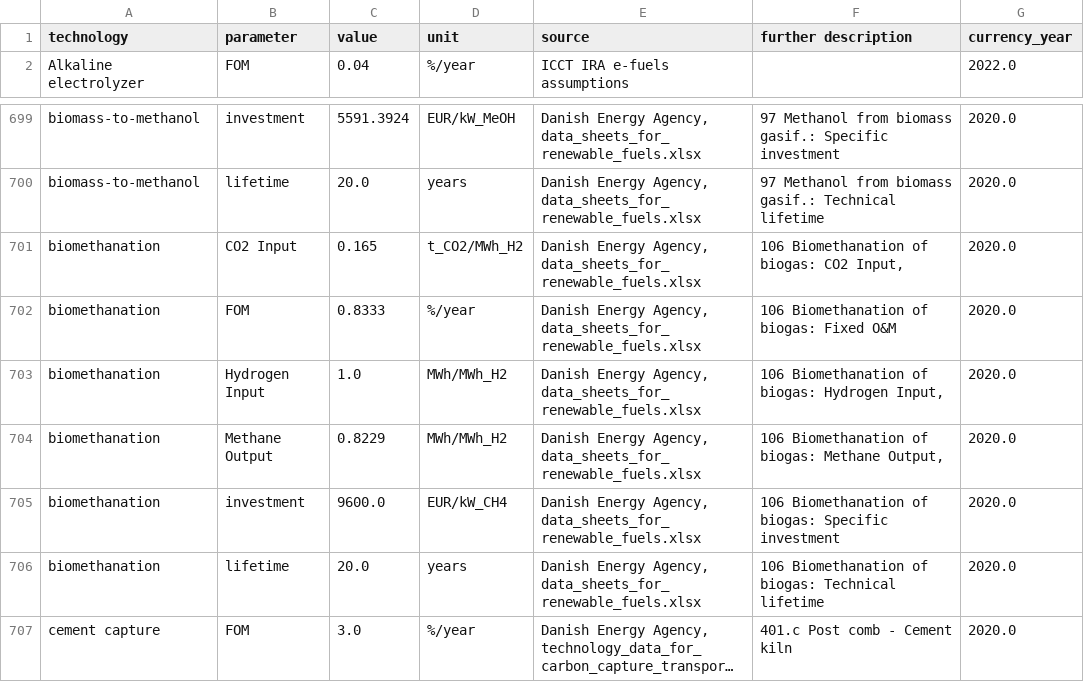
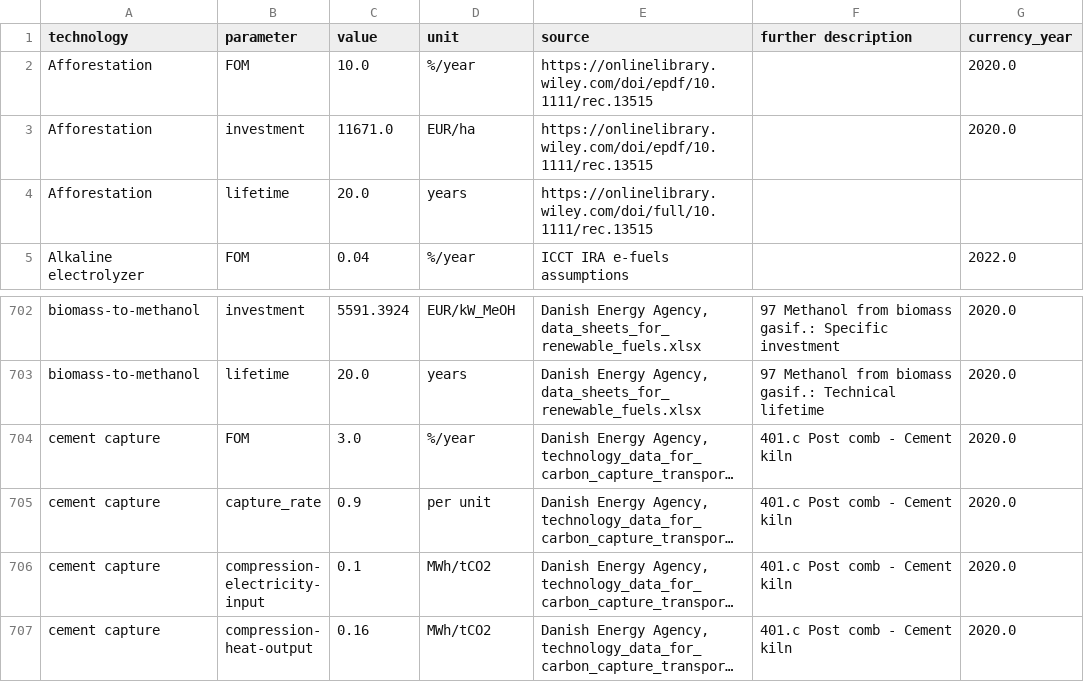
Before and after one commit to BertoGBG/technology-data, a CSV file: outputs/costs_2020.csv, drawn as a sheet; only a part is shown, gaps mark what is left out; the shorter side is filled out with more unchanged rows; long unchanged cells end in …; removed rows and columns are numbered as before the commit, all else as after; the diff names each change by its address in the sheet, - before the commit and + after, or states it on an @@ line.

Commit message:
added afforestation

```diff
--- a/outputs/costs_2020.csv
+++ b/outputs/costs_2020.csv
+row 2: Afforestation | FOM | 10.0 | %/year | https://onlinelibrary.wiley.com/doi/epdf/10.1111/rec.13515 |  | 2020.0
+row 3: Afforestation | investment | 11671.0 | EUR/ha | https://onlinelibrary.wiley.com/doi/epdf/10.1111/rec.13515 |  | 2020.0
+row 4: Afforestation | lifetime | 20.0 | years | https://onlinelibrary.wiley.com/doi/full/10.1111/rec.13515
-row 701: biomethanation | CO2 Input | 0.165 | t_CO2/MWh_H2 | Danish Energy Agency, data_sheets_for_renewable_fuels.xlsx | 106 Biomethanation of biogas: CO2 Input, | 2020.0
-row 702: biomethanation | FOM | 0.8333 | %/year | Danish Energy Agency, data_sheets_for_renewable_fuels.xlsx | 106 Biomethanation of biogas: Fixed O&M | 2020.0
-row 703: biomethanation | Hydrogen Input | 1.0 | MWh/MWh_H2 | Danish Energy Agency, data_sheets_for_renewable_fuels.xlsx | 106 Biomethanation of biogas: Hydrogen Input, | 2020.0
-row 704: biomethanation | Methane Output | 0.8229 | MWh/MWh_H2 | Danish Energy Agency, data_sheets_for_renewable_fuels.xlsx | 106 Biomethanation of biogas: Methane Output, | 2020.0
-row 705: biomethanation | investment | 9600.0 | EUR/kW_CH4 | Danish Energy Agency, data_sheets_for_renewable_fuels.xlsx | 106 Biomethanation of biogas: Specific investment | 2020.0
-row 706: biomethanation | lifetime | 20.0 | years | Danish Energy Agency, data_sheets_for_renewable_fuels.xlsx | 106 Biomethanation of biogas: Technical lifetime | 2020.0
```
Also changed, not shown: outputs/costs_2025.csv, outputs/costs_2030.csv, 6 other files.
